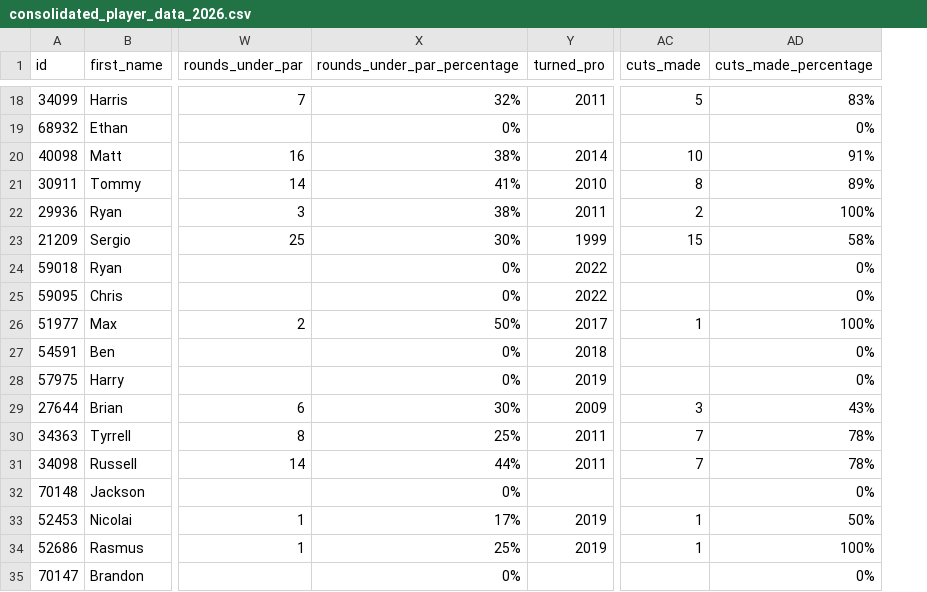
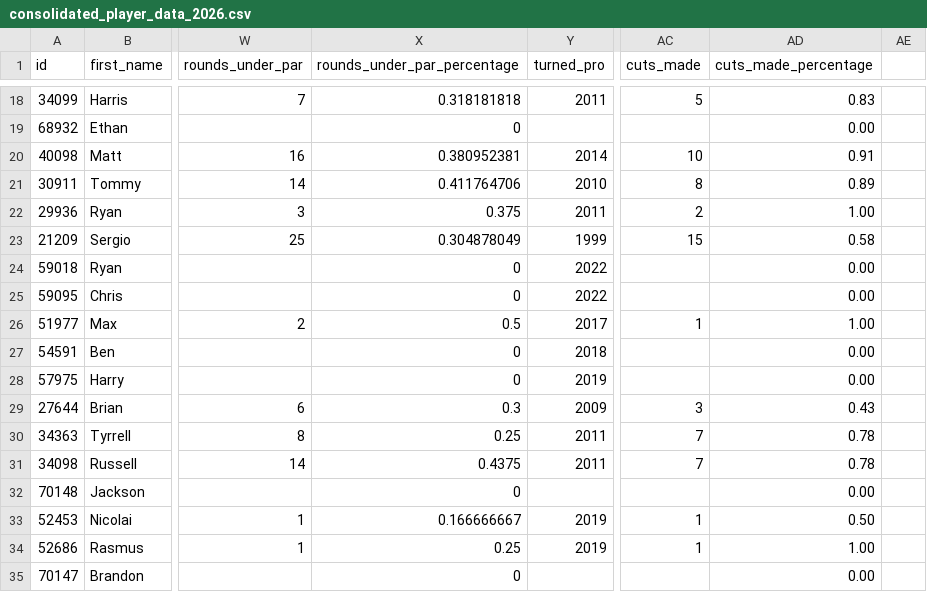
Before and after one commit to ConorP98/masters-dashboard, a CSV file: consolidated_player_data_2026.csv, drawn as a sheet; only a part is shown, gaps mark what is left out; the diff covers the shown part only; the diff names each change by its address in the sheet, - before the commit and + after, or states it on an @@ line.

```diff
--- a/consolidated_player_data_2026.csv
+++ b/consolidated_player_data_2026.csv
+column AE, empty
-X18 (rounds_under_par_percentage): 32%
+X18 (rounds_under_par_percentage): 0.318181818
-AD18 (cuts_made_percentage): 83%
+AD18 (cuts_made_percentage): 0.83
-X19 (rounds_under_par_percentage): 0%
+X19 (rounds_under_par_percentage): 0
-AD19 (cuts_made_percentage): 0%
+AD19 (cuts_made_percentage): 0.00
-X20 (rounds_under_par_percentage): 38%
+X20 (rounds_under_par_percentage): 0.380952381
-AD20 (cuts_made_percentage): 91%
+AD20 (cuts_made_percentage): 0.91
-X21 (rounds_under_par_percentage): 41%
+X21 (rounds_under_par_percentage): 0.411764706
-AD21 (cuts_made_percentage): 89%
+AD21 (cuts_made_percentage): 0.89
-X22 (rounds_under_par_percentage): 38%
+X22 (rounds_under_par_percentage): 0.375
-AD22 (cuts_made_percentage): 100%
+AD22 (cuts_made_percentage): 1.00
-X23 (rounds_under_par_percentage): 30%
+X23 (rounds_under_par_percentage): 0.304878049
-AD23 (cuts_made_percentage): 58%
+AD23 (cuts_made_percentage): 0.58
-X24:X25 (rounds_under_par_percentage): 0%
+X24:X25 (rounds_under_par_percentage): 0
-AD24:AD25 (cuts_made_percentage): 0%
+AD24:AD25 (cuts_made_percentage): 0.00
-X26 (rounds_under_par_percentage): 50%
+X26 (rounds_under_par_percentage): 0.5
-AD26 (cuts_made_percentage): 100%
+AD26 (cuts_made_percentage): 1.00
-X27:X28 (rounds_under_par_percentage): 0%
+X27:X28 (rounds_under_par_percentage): 0
-AD27:AD28 (cuts_made_percentage): 0%
+AD27:AD28 (cuts_made_percentage): 0.00
-X29 (rounds_under_par_percentage): 30%
+X29 (rounds_under_par_percentage): 0.3
-AD29 (cuts_made_percentage): 43%
+AD29 (cuts_made_percentage): 0.43
-X30 (rounds_under_par_percentage): 25%
+X30 (rounds_under_par_percentage): 0.25
-AD30:AD31 (cuts_made_percentage): 78%
+AD30:AD31 (cuts_made_percentage): 0.78
-X31 (rounds_under_par_percentage): 44%
+X31 (rounds_under_par_percentage): 0.4375
-X32 (rounds_under_par_percentage): 0%
+X32 (rounds_under_par_percentage): 0
-AD32 (cuts_made_percentage): 0%
+AD32 (cuts_made_percentage): 0.00
-X33 (rounds_under_par_percentage): 17%
+X33 (rounds_under_par_percentage): 0.166666667
-AD33 (cuts_made_percentage): 50%
+AD33 (cuts_made_percentage): 0.50
-X34 (rounds_under_par_percentage): 25%
+X34 (rounds_under_par_percentage): 0.25
-AD34 (cuts_made_percentage): 100%
+AD34 (cuts_made_percentage): 1.00
-X35 (rounds_under_par_percentage): 0%
+X35 (rounds_under_par_percentage): 0
-AD35 (cuts_made_percentage): 0%
+AD35 (cuts_made_percentage): 0.00
```
Also changed, not shown: 148 edited cells elsewhere in this file.
